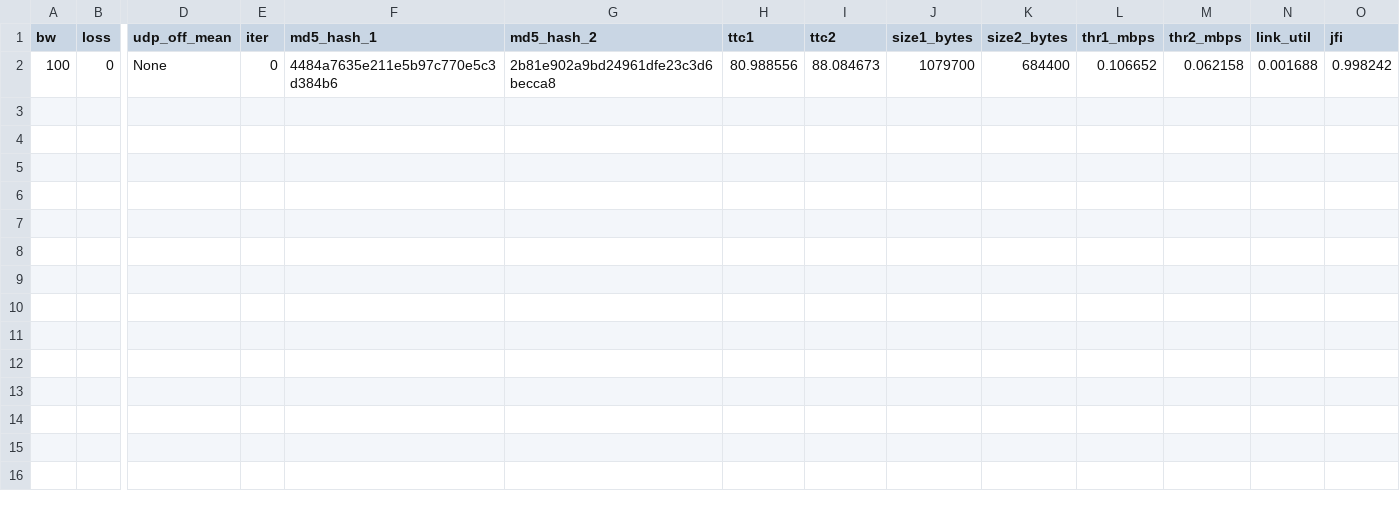
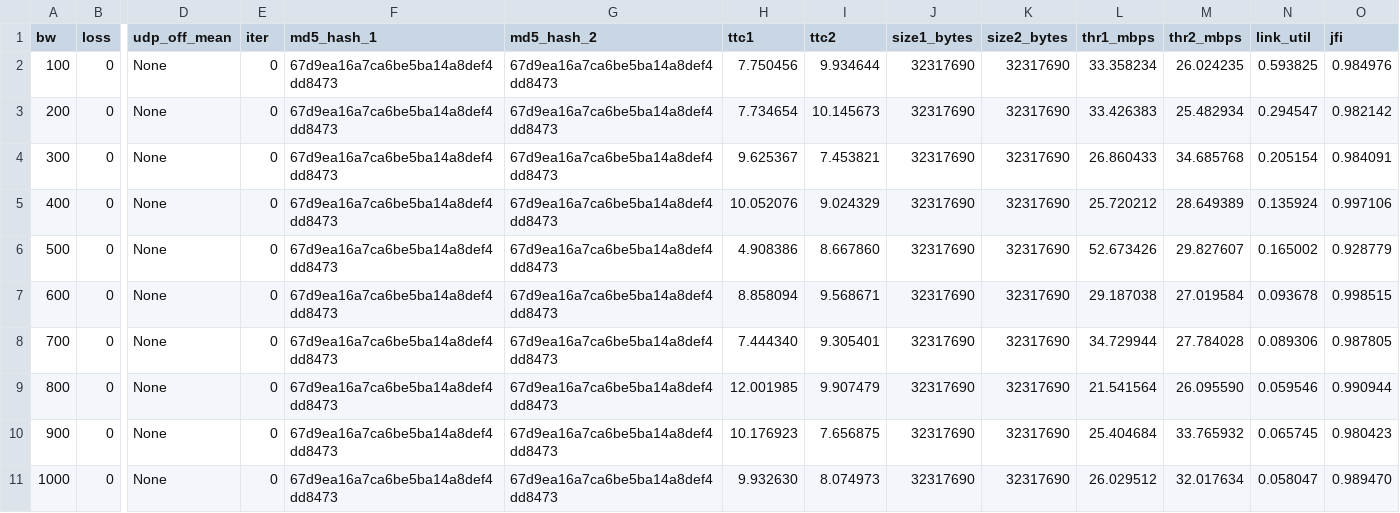
Before and after one commit to ArpitPrd/Reliable-UDP-Wrapper, a CSV file: part2/p2_fairness_fixed_bandwidth.csv, drawn as a sheet; only a part is shown, gaps mark what is left out; rows hold the shown columns only; the diff names each change by its address in the sheet, - before the commit and + after, or states it on an @@ line.

```diff
--- a/part2/p2_fairness_fixed_bandwidth.csv
+++ b/part2/p2_fairness_fixed_bandwidth.csv
-F2 (md5_hash_1): 4484a7635e211e5b97c770e5c3d384b6
+F2 (md5_hash_1): 67d9ea16a7ca6be5ba14a8def4dd8473
-G2 (md5_hash_2): 2b81e902a9bd24961dfe23c3d6becca8
+G2 (md5_hash_2): 67d9ea16a7ca6be5ba14a8def4dd8473
-H2 (ttc1): 80.988556
+H2 (ttc1): 7.750456
-I2 (ttc2): 88.084673
+I2 (ttc2): 9.934644
-J2 (size1_bytes): 1079700
+J2 (size1_bytes): 32317690
-K2 (size2_bytes): 684400
+K2 (size2_bytes): 32317690
-L2 (thr1_mbps): 0.106652
+L2 (thr1_mbps): 33.358234
-M2 (thr2_mbps): 0.062158
+M2 (thr2_mbps): 26.024235
-N2 (link_util): 0.001688
+N2 (link_util): 0.593825
-O2 (jfi): 0.998242
+O2 (jfi): 0.984976
+row 3: 200 | 0 | None | 0 | 67d9ea16a7ca6be5ba14a8def4dd8473 | 67d9ea16a7ca6be5ba14a8def4dd8473 | 7.734654 | 10.145673 | 32317690 | 32317690 | 33.426383 | 25.482934 | 0.294547 | 0.982142
+row 4: 300 | 0 | None | 0 | 67d9ea16a7ca6be5ba14a8def4dd8473 | 67d9ea16a7ca6be5ba14a8def4dd8473 | 9.625367 | 7.453821 | 32317690 | 32317690 | 26.860433 | 34.685768 | 0.205154 | 0.984091
+row 5: 400 | 0 | None | 0 | 67d9ea16a7ca6be5ba14a8def4dd8473 | 67d9ea16a7ca6be5ba14a8def4dd8473 | 10.052076 | 9.024329 | 32317690 | 32317690 | 25.720212 | 28.649389 | 0.135924 | 0.997106
+row 6: 500 | 0 | None | 0 | 67d9ea16a7ca6be5ba14a8def4dd8473 | 67d9ea16a7ca6be5ba14a8def4dd8473 | 4.908386 | 8.667860 | 32317690 | 32317690 | 52.673426 | 29.827607 | 0.165002 | 0.928779
+row 7: 600 | 0 | None | 0 | 67d9ea16a7ca6be5ba14a8def4dd8473 | 67d9ea16a7ca6be5ba14a8def4dd8473 | 8.858094 | 9.568671 | 32317690 | 32317690 | 29.187038 | 27.019584 | 0.093678 | 0.998515
+row 8: 700 | 0 | None | 0 | 67d9ea16a7ca6be5ba14a8def4dd8473 | 67d9ea16a7ca6be5ba14a8def4dd8473 | 7.444340 | 9.305401 | 32317690 | 32317690 | 34.729944 | 27.784028 | 0.089306 | 0.987805
+row 9: 800 | 0 | None | 0 | 67d9ea16a7ca6be5ba14a8def4dd8473 | 67d9ea16a7ca6be5ba14a8def4dd8473 | 12.001985 | 9.907479 | 32317690 | 32317690 | 21.541564 | 26.095590 | 0.059546 | 0.990944
+row 10: 900 | 0 | None | 0 | 67d9ea16a7ca6be5ba14a8def4dd8473 | 67d9ea16a7ca6be5ba14a8def4dd8473 | 10.176923 | 7.656875 | 32317690 | 32317690 | 25.404684 | 33.765932 | 0.065745 | 0.980423
+row 11: 1000 | 0 | None | 0 | 67d9ea16a7ca6be5ba14a8def4dd8473 | 67d9ea16a7ca6be5ba14a8def4dd8473 | 9.932630 | 8.074973 | 32317690 | 32317690 | 26.029512 | 32.017634 | 0.058047 | 0.989470
```
Also changed, not shown: 7 other files.
